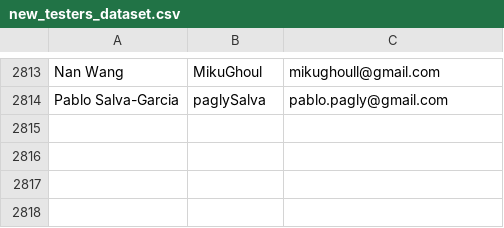
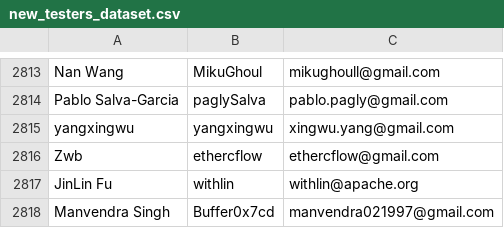
Before and after one commit to Manikaran-appachhi/Github, a CSV file: workable/new_testers_dataset.csv, drawn as a sheet; only a part is shown, gaps mark what is left out; the diff names each change by its address in the sheet, - before the commit and + after, or states it on an @@ line.

```diff
--- a/workable/new_testers_dataset.csv
+++ b/workable/new_testers_dataset.csv
+row 2815: yangxingwu | yangxingwu | xingwu.yang@gmail.com
+row 2816: Zwb | ethercflow | ethercflow@gmail.com
+row 2817: JinLin Fu | withlin | withlin@apache.org
+row 2818: Manvendra Singh | Buffer0x7cd | manvendra021997@gmail.com
```
Also changed, not shown: 4 other files.
